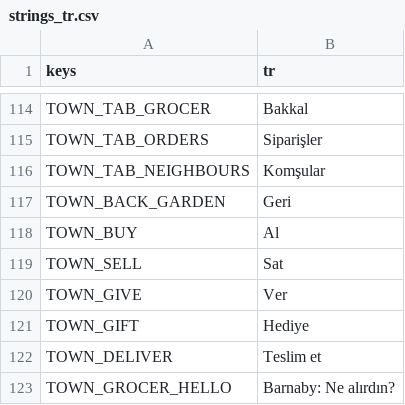
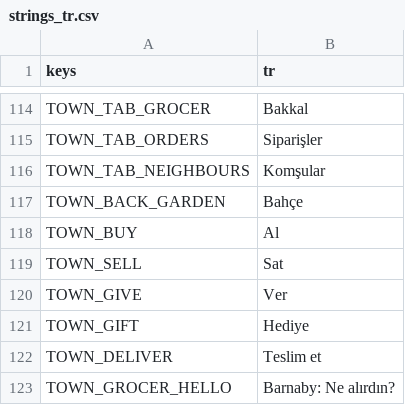
Before and after one commit to izzetemredemir/autumn-preserves, a CSV file: game/i18n/strings_tr.csv, drawn as a sheet; only a part is shown, gaps mark what is left out.

```diff
--- a/game/i18n/strings_tr.csv
+++ b/game/i18n/strings_tr.csv
@@ -116,3 +116,3 @@ TOWN_TAB_ORDERS,Siparişler
 TOWN_TAB_NEIGHBOURS,Komşular
-TOWN_BACK_GARDEN,Geri
+TOWN_BACK_GARDEN,Bahçe
 TOWN_BUY,Al
```
Also changed, not shown: game/i18n/strings.csv, 11 other files.
